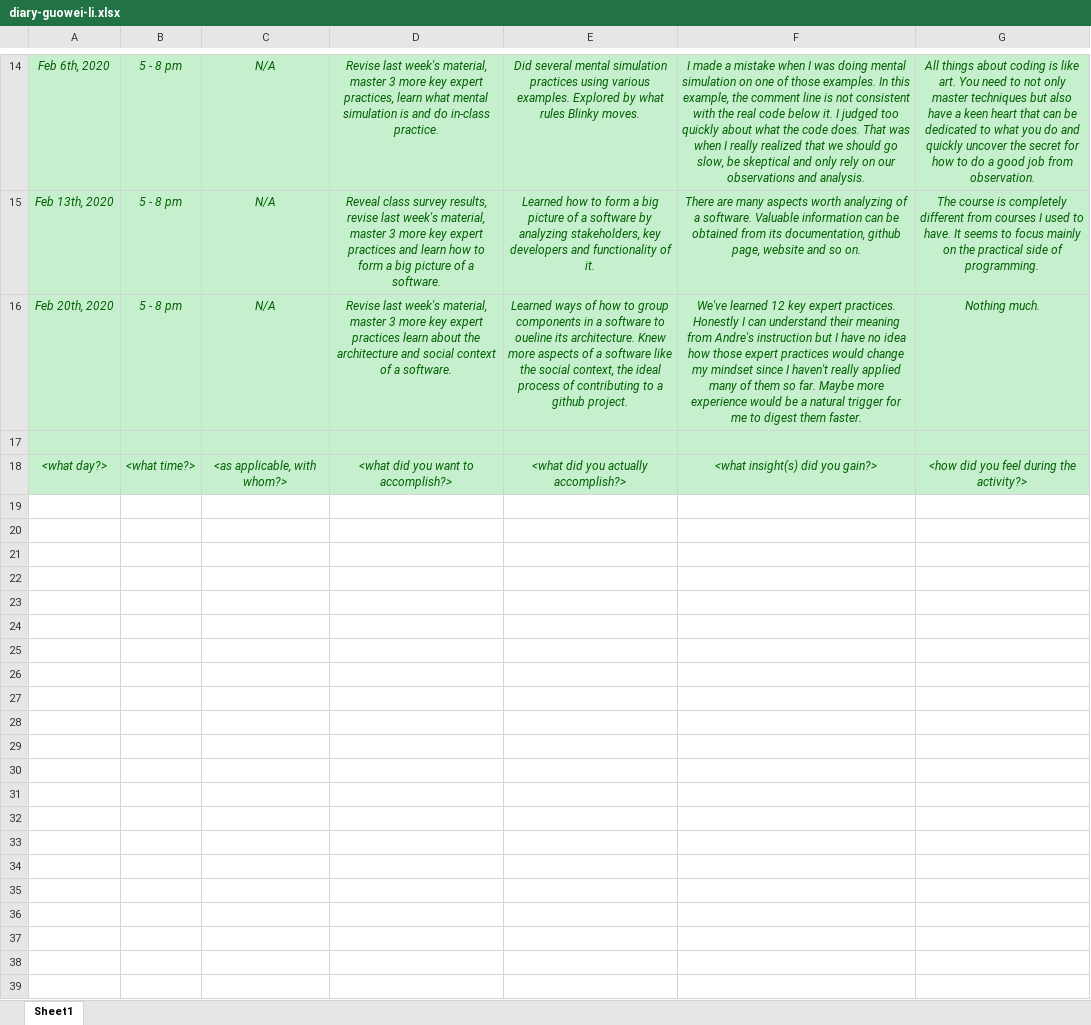
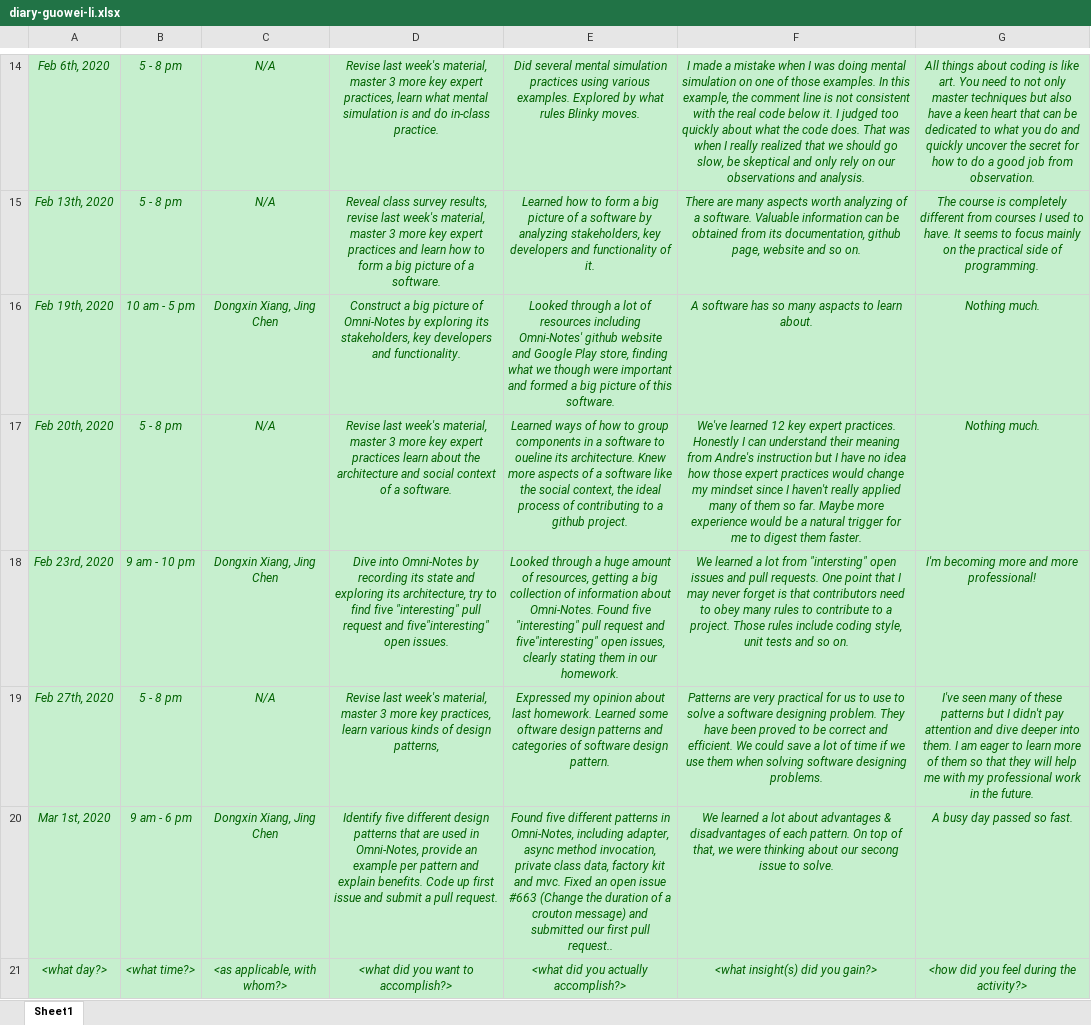
Before and after one commit to zihuaweng/W2020, an Excel workbook: diaries/diary-guowei-li.xlsx, sheet Sheet1, drawn as a sheet; only a part is shown, gaps mark what is left out; values as stored, in another font and other column widths than the file's, no borders; addresses are those after the commit; the diff names each change by its address in the sheet, - before the commit and + after, or states it on an @@ line.

Commit message:
Add diary entries from Feb 23rd to Mar 1st

```diff
--- a/diaries/diary-guowei-li.xlsx (sheet Sheet1)
+++ b/diaries/diary-guowei-li.xlsx (sheet Sheet1)
+row 16: Feb 19th, 2020 | 10 am - 5 pm | Dongxin Xiang, Jing Chen | Construct a big picture of Omni-Notes by exploring its stakeholders, key developers and functionality. | Looked through a lot of resources including Omni-Notes' github website and Google Play store, finding what we though were important and formed a big picture of this software. | A software has so many aspacts to learn about. | Nothing much.
-row 18: (empty)
+row 18: Feb 23rd, 2020 | 9 am - 10 pm | Dongxin Xiang, Jing Chen | Dive into Omni-Notes by recording its state and exploring its architecture, try to find five "interesting" pull request and five"interesting" open issues. | Looked through a huge amount of resources, getting a big collection of information about Omni-Notes. Found five "interesting" pull request and five"interesting" open issues, clearly stating them in our homework. | We learned a lot from "intersting" open issues and pull requests. One point that I may never forget is that contributors need to obey many rules to contribute to a project. Those rules include coding style, unit tests and so on. | I'm becoming more and more professional!
+row 19: Feb 27th, 2020 | 5 - 8 pm | N/A | Revise last week's material, master 3 more key practices, learn various kinds of design patterns, | Expressed my opinion about last homework. Learned some oftware design patterns and categories of software design pattern. | Patterns are very practical for us to use to solve a software designing problem. They have been proved to be correct and efficient. We could save a lot of time if we use them when solving software designing problems. | I've seen many of these patterns but I didn't pay attention and dive deeper into them. I am eager to learn more of them so that they will help me with my professional work in the future.
+row 20: Mar 1st, 2020 | 9 am - 6 pm | Dongxin Xiang, Jing Chen | Identify five different design patterns that are used in Omni-Notes, provide an example per pattern and explain benefits. Code up first issue and submit a pull request. | Found five different patterns in Omni-Notes, including adapter, async method invocation, private class data, factory kit and mvc. Fixed an open issue #663 (Change the duration of a crouton message) and submitted our first pull request.. | We learned a lot about advantages & disadvantages of each pattern. On top of that, we were thinking about our secong issue to solve. | A busy day passed so fast.
```
